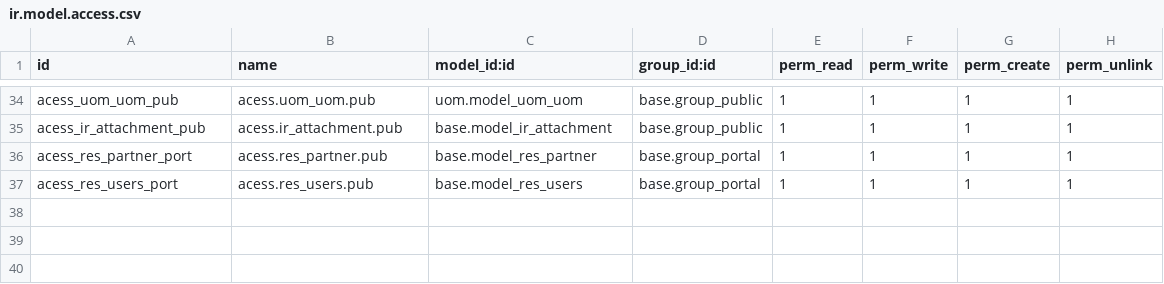
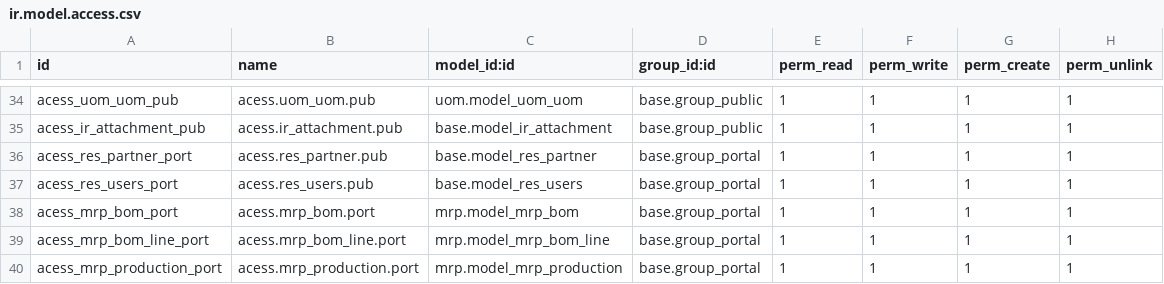
Before and after one commit to eqilibruim-solutions/testsuperasia, a CSV file: superasiab2b_b2c/security/ir.model.access.csv, drawn as a sheet; only a part is shown, gaps mark what is left out; the diff names each change by its address in the sheet, - before the commit and + after, or states it on an @@ line.

Commit message:
MRP access to portal

```diff
--- a/superasiab2b_b2c/security/ir.model.access.csv
+++ b/superasiab2b_b2c/security/ir.model.access.csv
+row 38: acess_mrp_bom_port | acess.mrp_bom.port | mrp.model_mrp_bom | base.group_portal | 1 | 1 | 1 | 1
+row 39: acess_mrp_bom_line_port | acess.mrp_bom_line.port | mrp.model_mrp_bom_line | base.group_portal | 1 | 1 | 1 | 1
+row 40: acess_mrp_production_port | acess.mrp_production.port | mrp.model_mrp_production | base.group_portal | 1 | 1 | 1 | 1
```
